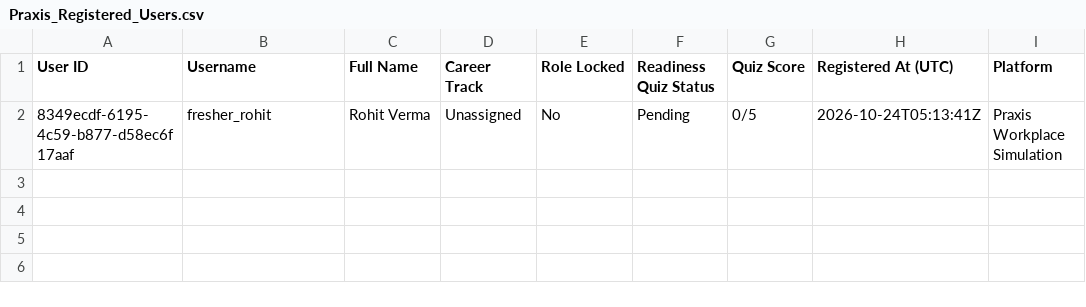
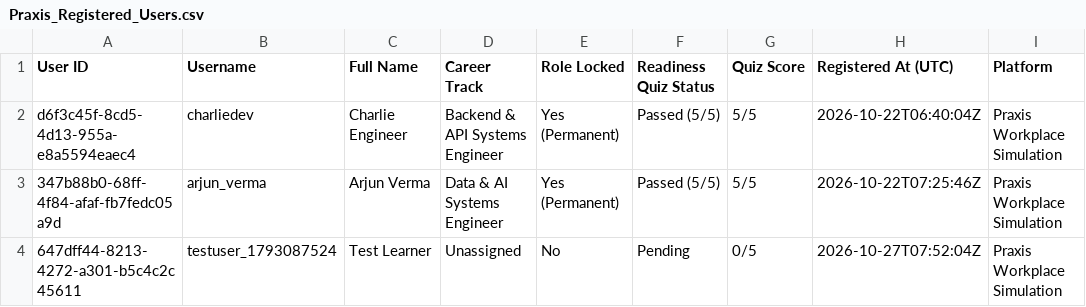
Before and after one commit to shi-vam53/my_projectt, a CSV file: docs/assets/Praxis_Registered_Users.csv, drawn as a sheet.

```diff
--- a/docs/assets/Praxis_Registered_Users.csv
+++ b/docs/assets/Praxis_Registered_Users.csv
@@ -1,2 +1,4 @@
 User ID,Username,Full Name,Career Track,Role Locked,Readiness Quiz Status,Quiz Score,Registered At (UTC),Platform
-8349ecdf-6195-4c59-b877-d58ec6f17aaf,fresher_rohit,Rohit Verma,Unassigned,No,Pending,0/5,2026-10-24T05:13:41Z,Praxis Workplace Simulation
+d6f3c45f-8cd5-4d13-955a-e8a5594eaec4,charliedev,Charlie Engineer,Backend & API Systems Engineer,Yes (Permanent),Passed (5/5),5/5,2026-10-22T06:40:04Z,Praxis Workplace Simulation
+347b88b0-68ff-4f84-afaf-fb7fedc05a9d,arjun_verma,Arjun Verma,Data & AI Systems Engineer,Yes (Permanent),Passed (5/5),5/5,2026-10-22T07:25:46Z,Praxis Workplace Simulation
+647dff44-8213-4272-a301-b5c4c2c45611,testuser_1793087524,Test Learner,Unassigned,No,Pending,0/5,2026-10-27T07:52:04Z,Praxis Workplace Simulation
```
Also changed, not shown: backend/registered_users_ledger.csv, frontend/assets/Praxis_Registered_Users.csv, 6 other files.
